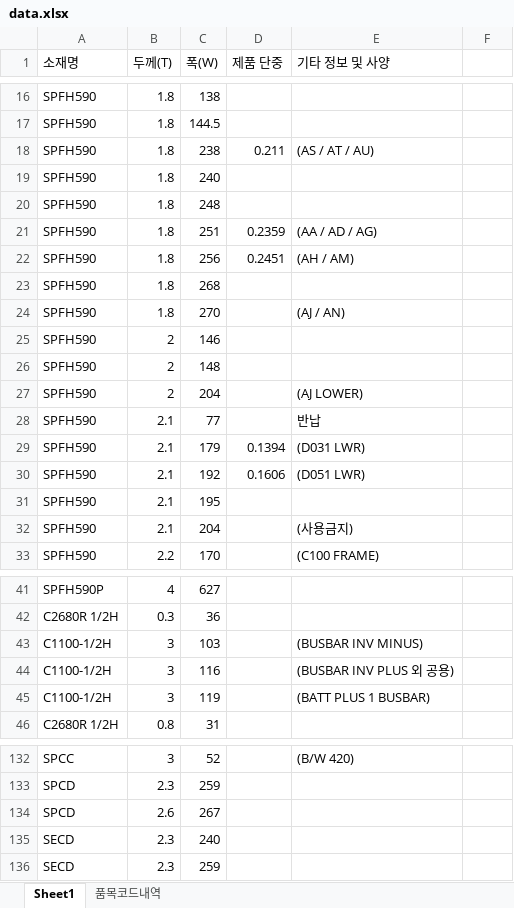
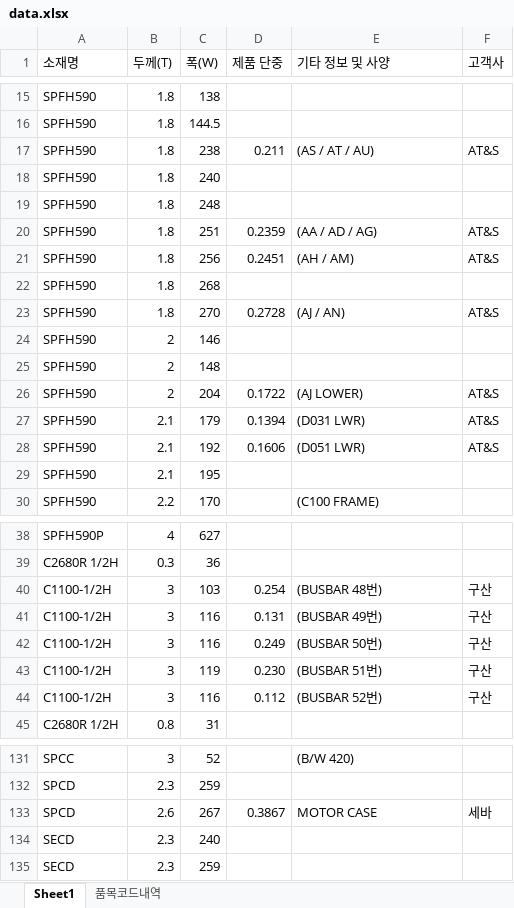
Before and after one commit to tvking6665/steel, an Excel workbook: data.xlsx, sheet Sheet1, drawn as a sheet; only a part is shown, gaps mark what is left out; values as stored, in another font and other column widths than the file's, no borders; removed rows and columns are numbered as before the commit, all else as after; the diff covers the shown part only; the diff names each change by its address in the sheet, - before the commit and + after, or states it on an @@ line.

Commit message:
Add files via upload

```diff
--- a/data.xlsx (sheet Sheet1)
+++ b/data.xlsx (sheet Sheet1)
-F1: (empty)
+F1: 고객사
-F17 (고객사): (empty)
+F17 (고객사): AT&S
-F20:F21 (고객사): (empty)
+F20:F21 (고객사): AT&S
-D23 (제품 단중): (empty)
+D23 (제품 단중): 0.2728
-F23 (고객사): (empty)
+F23 (고객사): AT&S
-D26 (제품 단중): (empty)
+D26 (제품 단중): 0.1722
-F26 (고객사): (empty)
+F26 (고객사): AT&S
-row 28: SPFH590 | 2.1 | 77 |  | 반납
-F27:F28 (고객사): (empty)
+F27:F28 (고객사): AT&S
-row 32: SPFH590 | 2.1 | 204 |  | (사용금지)
-D40 (제품 단중): (empty)
+D40 (제품 단중): 0.254
-E40 (기타 정보 및 사양): (BUSBAR INV MINUS)
+E40 (기타 정보 및 사양): (BUSBAR 48번)
-F40:F41 (고객사): (empty)
+F40:F41 (고객사): 구산
-D41 (제품 단중): (empty)
+D41 (제품 단중): 0.131
-E41 (기타 정보 및 사양): (BUSBAR INV PLUS 외 공용)
+E41 (기타 정보 및 사양): (BUSBAR 49번)
+row 42: C1100-1/2H | 3 | 116 | 0.249 | (BUSBAR 50번) | 구산
-D43 (제품 단중): (empty)
+D43 (제품 단중): 0.230
-E43 (기타 정보 및 사양): (BATT PLUS 1 BUSBAR)
+E43 (기타 정보 및 사양): (BUSBAR 51번)
-F43 (고객사): (empty)
+F43 (고객사): 구산
+row 44: C1100-1/2H | 3 | 116 | 0.112 | (BUSBAR 52번) | 구산
-D133 (제품 단중): (empty)
+D133 (제품 단중): 0.3867
-E133 (기타 정보 및 사양): (empty)
+E133 (기타 정보 및 사양): MOTOR CASE
-F133 (고객사): (empty)
+F133 (고객사): 세바
```
Also changed, not shown: 1 removed row and 11 edited cells elsewhere in this sheet.
